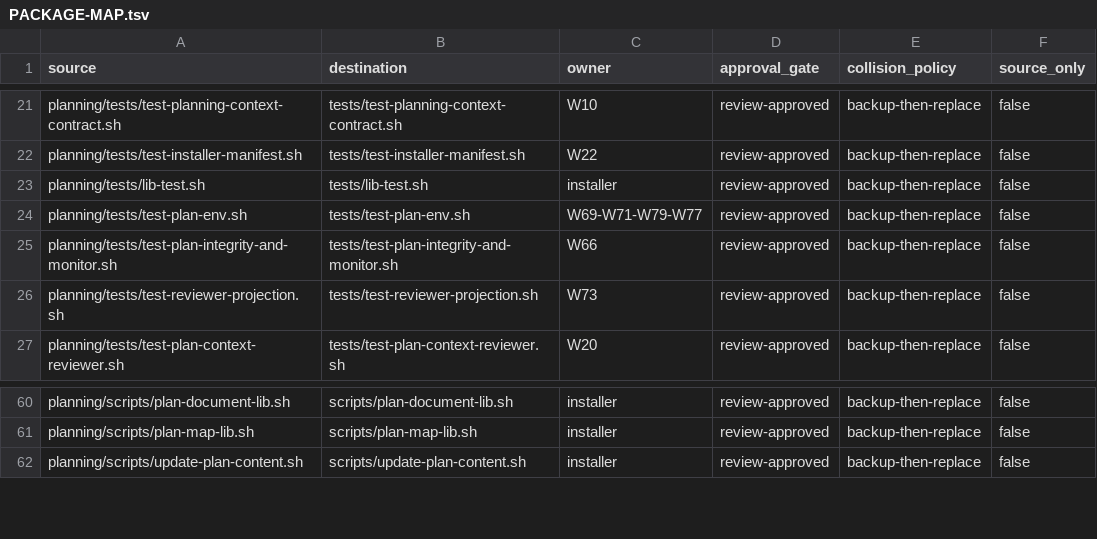
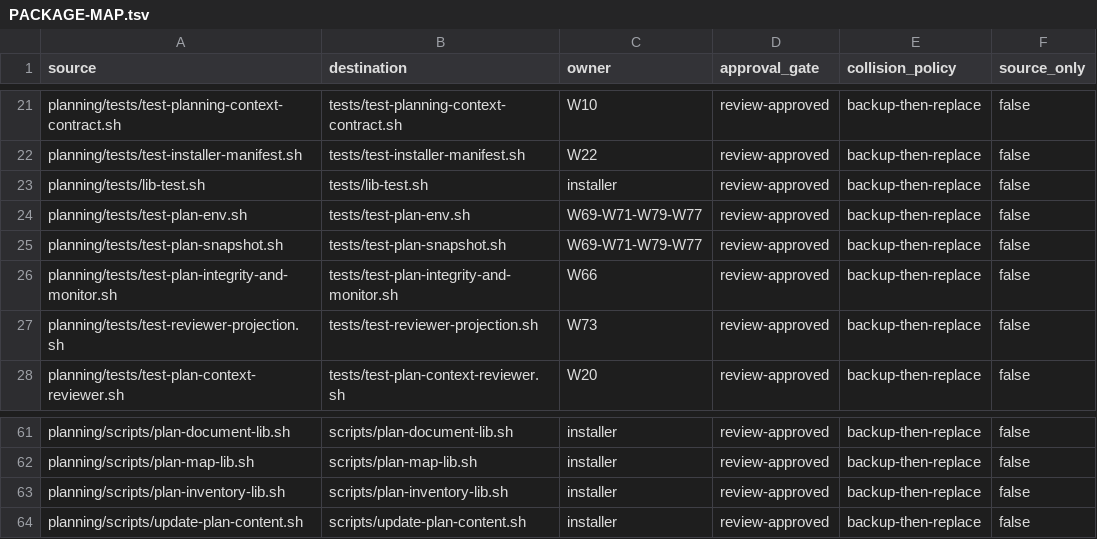
Before and after one commit to tschallacka/ai-skills, a TSV file: planning/PACKAGE-MAP.tsv, drawn as a sheet; only a part is shown, gaps mark what is left out.

Commit message:
installer: register the inventory library and the snapshot test
Both new files need rows in the manifest, the map and the installer's file
list, and install.sh is generated, so it is rebuilt here rather than in the
commits that added them.

```diff
--- a/planning/PACKAGE-MAP.tsv
+++ b/planning/PACKAGE-MAP.tsv
@@ -24,2 +24,3 @@ planning/tests/lib-test.sh	tests/lib-test.sh	installer	review-approved	backup-th
 planning/tests/test-plan-env.sh	tests/test-plan-env.sh	W69-W71-W79-W77	review-approved	backup-then-replace	false
+planning/tests/test-plan-snapshot.sh	tests/test-plan-snapshot.sh	W69-W71-W79-W77	review-approved	backup-then-replace	false
 planning/tests/test-plan-integrity-and-monitor.sh	tests/test-plan-integrity-and-monitor.sh	W66	review-approved	backup-then-replace	false
@@ -61,2 +62,3 @@ planning/scripts/plan-document-lib.sh	scripts/plan-document-lib.sh	installer	rev
 planning/scripts/plan-map-lib.sh	scripts/plan-map-lib.sh	installer	review-approved	backup-then-replace	false
+planning/scripts/plan-inventory-lib.sh	scripts/plan-inventory-lib.sh	installer	review-approved	backup-then-replace	false
 planning/scripts/update-plan-content.sh	scripts/update-plan-content.sh	installer	review-approved	backup-then-replace	false
```
Also changed, not shown: 3 other files.
